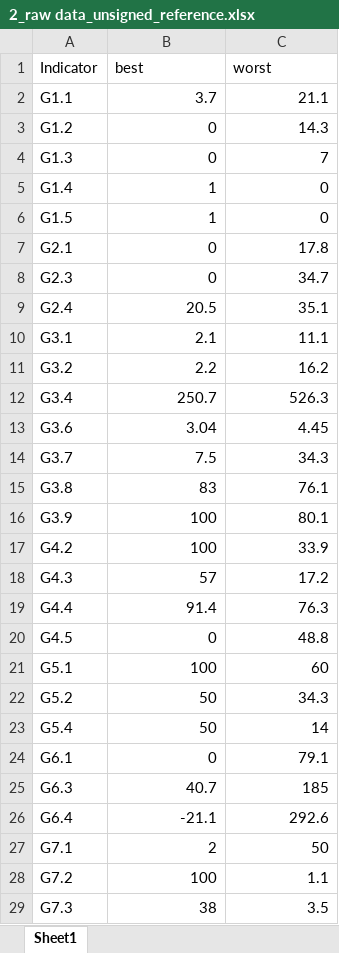
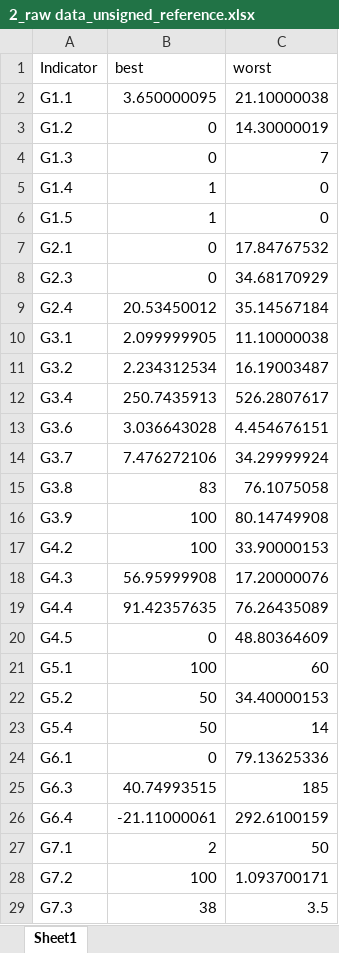
Before and after one commit to Vera-ggh/SDG_Interactions-driven-by-Urban_Typologies, an Excel workbook: data/Original_data/2_raw data_unsigned_reference.xlsx, sheet Sheet1, drawn as a sheet; only a part is shown; values as stored, in another font and other column widths than the file's, no borders; the diff covers the shown part only; the diff names each change by its address in the sheet, - before the commit and + after, or states it on an @@ line.

```diff
--- a/data/Original_data/2_raw data_unsigned_reference.xlsx (sheet Sheet1)
+++ b/data/Original_data/2_raw data_unsigned_reference.xlsx (sheet Sheet1)
-B2 (best): 3.7
+B2 (best): 3.650000095
-C2 (worst): 21.1
+C2 (worst): 21.10000038
-C3 (worst): 14.3
+C3 (worst): 14.30000019
-C7 (worst): 17.8
+C7 (worst): 17.84767532
-C8 (worst): 34.7
+C8 (worst): 34.68170929
-B9 (best): 20.5
+B9 (best): 20.53450012
-C9 (worst): 35.1
+C9 (worst): 35.14567184
-B10 (best): 2.1
+B10 (best): 2.099999905
-C10 (worst): 11.1
+C10 (worst): 11.10000038
-B11 (best): 2.2
+B11 (best): 2.234312534
-C11 (worst): 16.2
+C11 (worst): 16.19003487
-B12 (best): 250.7
+B12 (best): 250.7435913
-C12 (worst): 526.3
+C12 (worst): 526.2807617
-B13 (best): 3.04
+B13 (best): 3.036643028
-C13 (worst): 4.45
+C13 (worst): 4.454676151
-B14 (best): 7.5
+B14 (best): 7.476272106
-C14 (worst): 34.3
+C14 (worst): 34.29999924
-C15 (worst): 76.1
+C15 (worst): 76.1075058
-C16 (worst): 80.1
+C16 (worst): 80.14749908
-C17 (worst): 33.9
+C17 (worst): 33.90000153
-B18 (best): 57
+B18 (best): 56.95999908
-C18 (worst): 17.2
+C18 (worst): 17.20000076
-B19 (best): 91.4
+B19 (best): 91.42357635
-C19 (worst): 76.3
+C19 (worst): 76.26435089
-C20 (worst): 48.8
+C20 (worst): 48.80364609
-C22 (worst): 34.3
+C22 (worst): 34.40000153
-C24 (worst): 79.1
+C24 (worst): 79.13625336
-B25 (best): 40.7
+B25 (best): 40.74993515
-B26 (best): -21.1
+B26 (best): -21.11000061
-C26 (worst): 292.6
+C26 (worst): 292.6100159
-C28 (worst): 1.1
+C28 (worst): 1.093700171
```
Also changed, not shown: 33 edited cells elsewhere in this sheet, data/Data_for_figures_4results/Result1.xlsx, data/Data_for_figures_4results/Result2_ALLfactors.xlsx, 8 other files.
